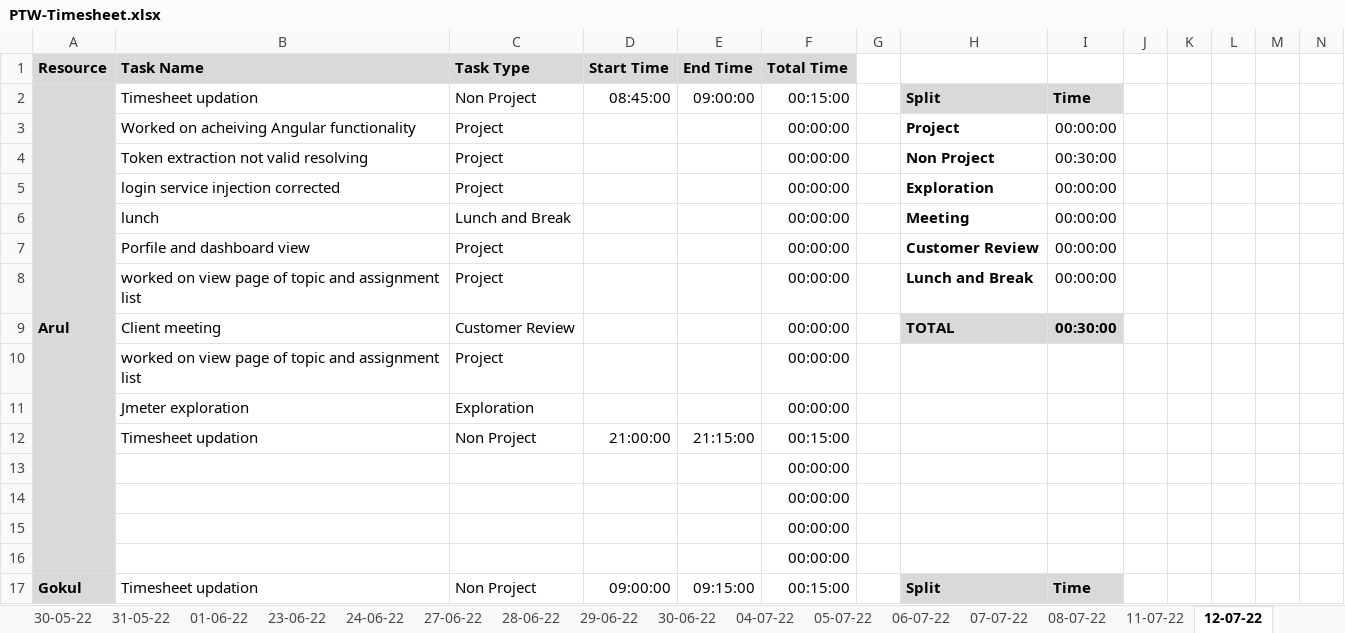
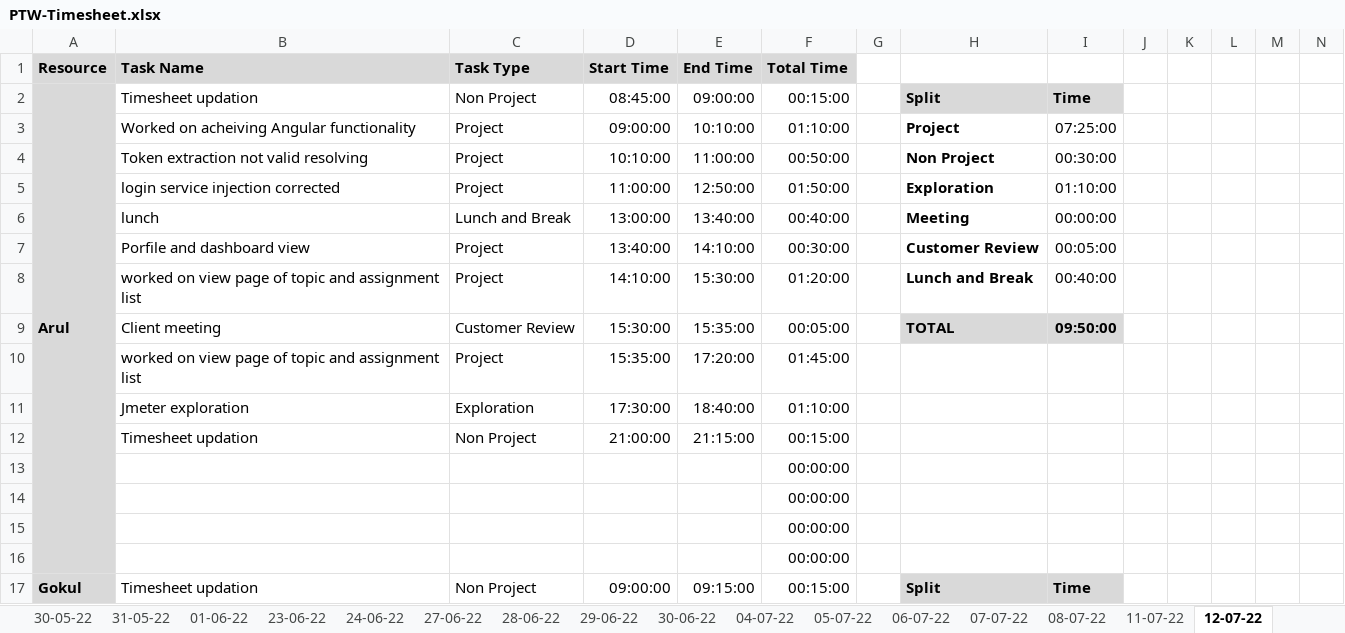
Before and after one commit to TEAM-EUPHORIA/TEAM-EUPHORIA-TMS, an Excel workbook: Process/Timesheet/PTW-Timesheet.xlsx, sheet 12-07-22, drawn as a sheet; only a part is shown; values as stored, in another font and other column widths than the file's, no borders; conditional formats not drawn; removed rows and columns are numbered as before the commit, all else as after; rows hold the shown columns only; the diff covers the shown part only; the diff names each change by its address in the sheet, - before the commit and + after, or states it on an @@ line.

```diff
--- a/Process/Timesheet/PTW-Timesheet.xlsx (sheet 12-07-22)
+++ b/Process/Timesheet/PTW-Timesheet.xlsx (sheet 12-07-22)
-D3 (Start Time): (empty)
+D3 (Start Time): 09:00:00
-E3 (End Time): (empty)
+E3 (End Time): 10:10:00
-F3 (Total Time): 00:00:00
+F3 (Total Time): 01:10:00
-I3: 00:00:00
+I3: 07:25:00
-D4 (Start Time): (empty)
+D4 (Start Time): 10:10:00
-E4 (End Time): (empty)
+E4 (End Time): 11:00:00
-F4 (Total Time): 00:00:00
+F4 (Total Time): 00:50:00
-D5 (Start Time): (empty)
+D5 (Start Time): 11:00:00
-E5 (End Time): (empty)
+E5 (End Time): 12:50:00
-F5 (Total Time): 00:00:00
+F5 (Total Time): 01:50:00
-I5: 00:00:00
+I5: 01:10:00
-D6 (Start Time): (empty)
+D6 (Start Time): 13:00:00
-E6 (End Time): (empty)
+E6 (End Time): 13:40:00
-F6 (Total Time): 00:00:00
+F6 (Total Time): 00:40:00
-D7 (Start Time): (empty)
+D7 (Start Time): 13:40:00
-E7 (End Time): (empty)
+E7 (End Time): 14:10:00
-F7 (Total Time): 00:00:00
+F7 (Total Time): 00:30:00
-I7: 00:00:00
+I7: 00:05:00
-D8 (Start Time): (empty)
+D8 (Start Time): 14:10:00
-E8 (End Time): (empty)
+E8 (End Time): 15:30:00
-F8 (Total Time): 00:00:00
+F8 (Total Time): 01:20:00
-I8: 00:00:00
+I8: 00:40:00
-D9 (Start Time): (empty)
+D9 (Start Time): 15:30:00
-E9 (End Time): (empty)
+E9 (End Time): 15:35:00
-F9 (Total Time): 00:00:00
+F9 (Total Time): 00:05:00
-I9: 00:30:00
+I9: 09:50:00
-row 10:  | worked on view page of topic and assignment list | Project |  |  | 00:00:00
-row 11:  | Jmeter exploration | Exploration |  |  | 00:00:00
+row 10:  | worked on view page of topic and assignment list | Project | 15:35:00 | 17:20:00 | 01:45:00
+row 11:  | Jmeter exploration | Exploration | 17:30:00 | 18:40:00 | 01:10:00
```
Also changed, not shown: 34 added rows, 34 removed rows and 23 edited cells elsewhere in this sheet, sheet empty copy, other sheet tabs, formulas that keep their value.
